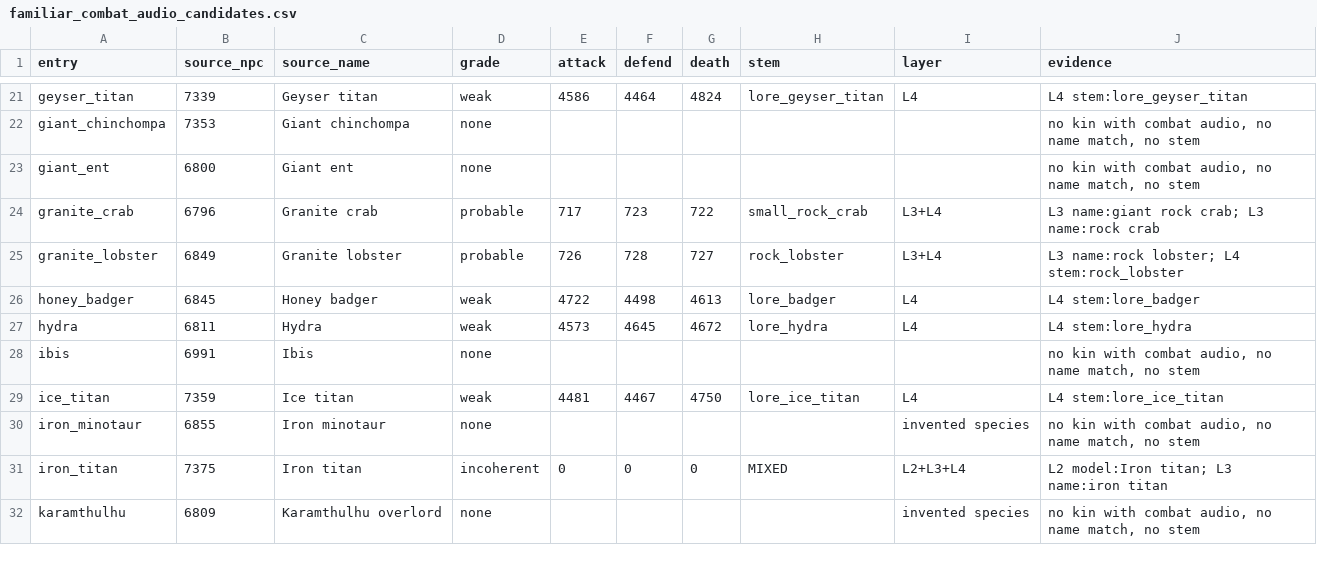
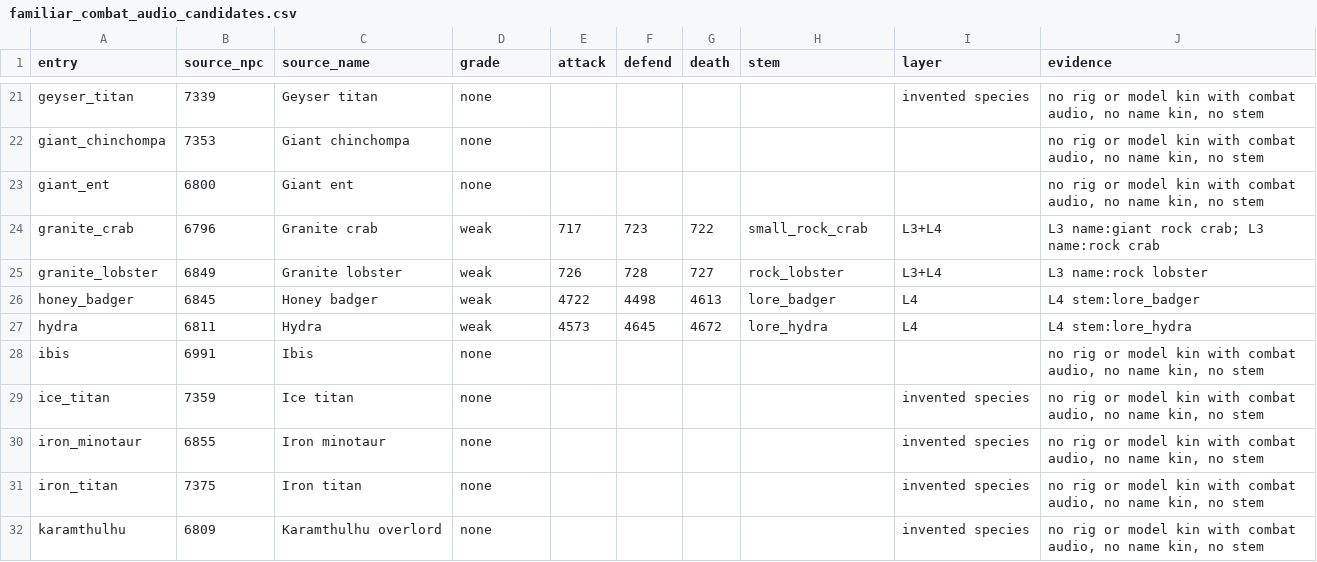
Before and after one commit to MRobertEvers/oldschool-clientc, a CSV file: docs/summoning_port/familiar_combat_audio_candidates.csv, drawn as a sheet; only a part is shown, gaps mark what is left out; the diff covers the shown part only; the diff names each change by its address in the sheet, - before the commit and + after, or states it on an @@ line.

```diff
--- a/docs/summoning_port/familiar_combat_audio_candidates.csv
+++ b/docs/summoning_port/familiar_combat_audio_candidates.csv
-D21 (grade): weak
+D21 (grade): none
-E21 (attack): 4586
+E21 (attack): (empty)
-F21 (defend): 4464
+F21 (defend): (empty)
-G21 (death): 4824
+G21 (death): (empty)
-H21 (stem): lore_geyser_titan
+H21 (stem): (empty)
-I21 (layer): L4
+I21 (layer): invented species
-J21 (evidence): L4 stem:lore_geyser_titan
+J21 (evidence): no rig or model kin with combat audio, no name kin, no stem
-J22:J23 (evidence): no kin with combat audio, no name match, no stem
+J22:J23 (evidence): no rig or model kin with combat audio, no name kin, no stem
-D24:D25 (grade): probable
+D24:D25 (grade): weak
-J25 (evidence): L3 name:rock lobster; L4 stem:rock_lobster
+J25 (evidence): L3 name:rock lobster
-J28 (evidence): no kin with combat audio, no name match, no stem
+J28 (evidence): no rig or model kin with combat audio, no name kin, no stem
-D29 (grade): weak
+D29 (grade): none
-E29 (attack): 4481
+E29 (attack): (empty)
-F29 (defend): 4467
+F29 (defend): (empty)
-G29 (death): 4750
+G29 (death): (empty)
-H29 (stem): lore_ice_titan
+H29 (stem): (empty)
-I29 (layer): L4
+I29 (layer): invented species
-J29 (evidence): L4 stem:lore_ice_titan
+J29 (evidence): no rig or model kin with combat audio, no name kin, no stem
-J30 (evidence): no kin with combat audio, no name match, no stem
+J30 (evidence): no rig or model kin with combat audio, no name kin, no stem
-D31 (grade): incoherent
+D31 (grade): none
-E31 (attack): 0
+E31 (attack): (empty)
-F31 (defend): 0
+F31 (defend): (empty)
-G31 (death): 0
+G31 (death): (empty)
-H31 (stem): MIXED
+H31 (stem): (empty)
-I31 (layer): L2+L3+L4
+I31 (layer): invented species
-J31 (evidence): L2 model:Iron titan; L3 name:iron titan
+J31 (evidence): no rig or model kin with combat audio, no name kin, no stem
-J32 (evidence): no kin with combat audio, no name match, no stem
+J32 (evidence): no rig or model kin with combat audio, no name kin, no stem
```
Also changed, not shown: 168 edited cells elsewhere in this file, docs/summoning_port/familiar_combat_audio_530.csv, 10 other files.
